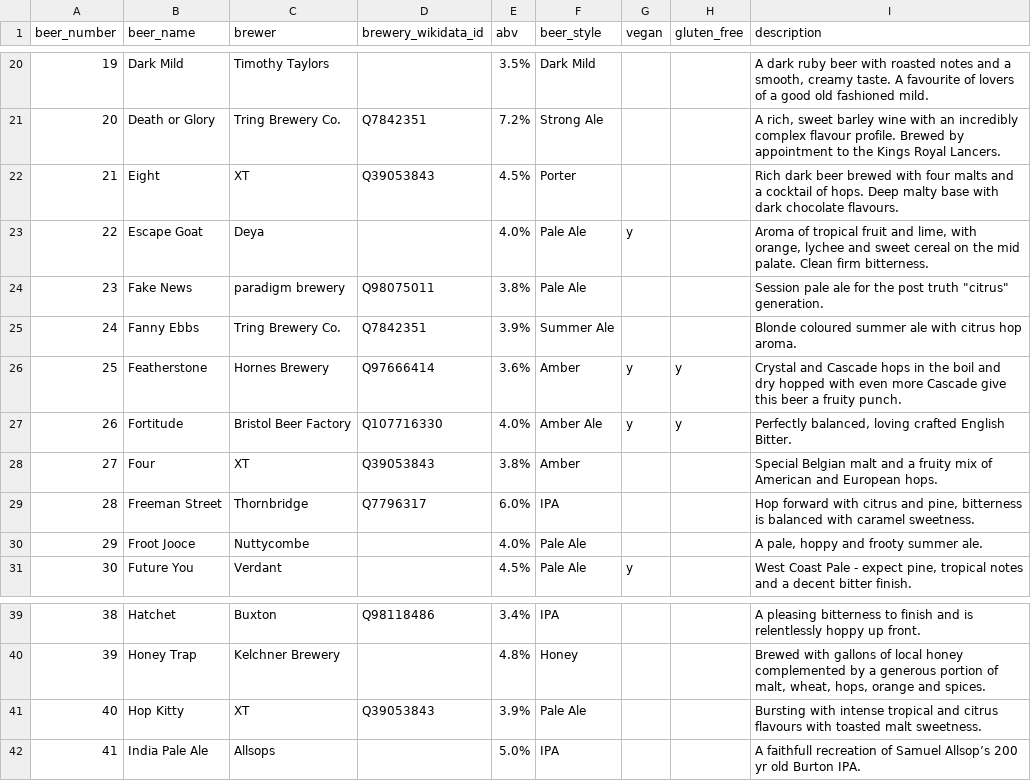
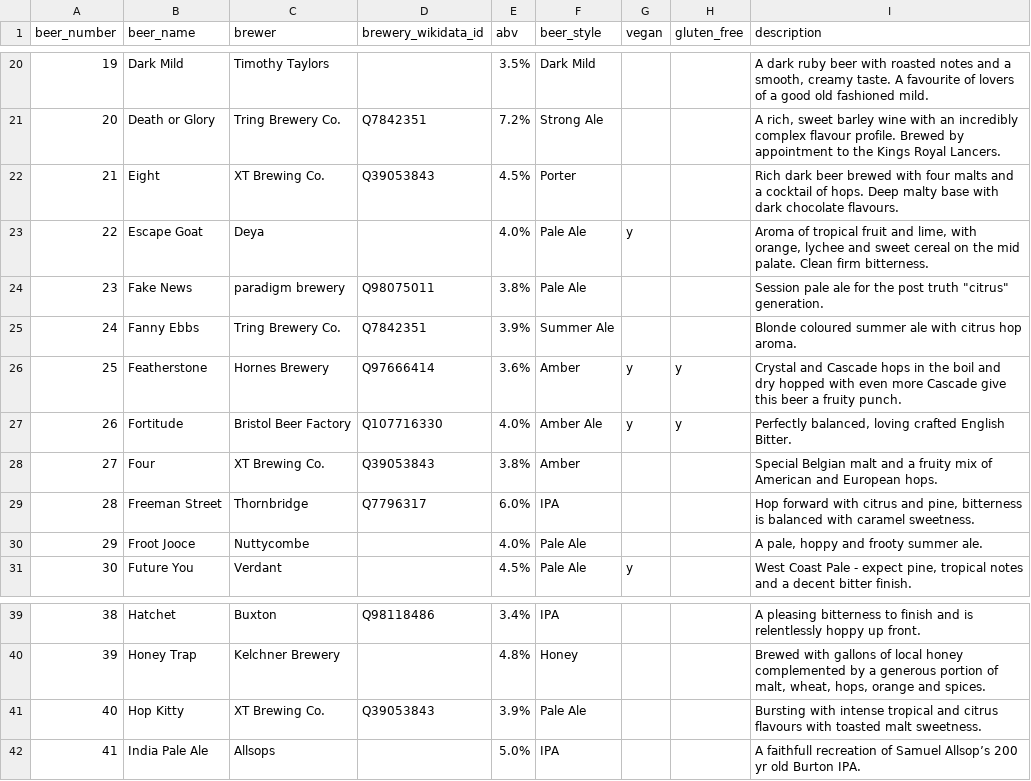
Before and after one commit to guyfawcus/beer-fest.js, a CSV file: public/downloads/ACBF11-2023.csv, drawn as a sheet; only a part is shown, gaps mark what is left out.

Commit message:
normalised XT Brewing Co. in ACBF11-2023.csv

```diff
--- a/public/downloads/ACBF11-2023.csv
+++ b/public/downloads/ACBF11-2023.csv
@@ -21,3 +21,3 @@ beer_number,beer_name,brewer,brewery_wikidata_id,abv,beer_style,vegan,gluten_fre
 20,Death or Glory,Tring Brewery Co.,Q7842351,7.2%,Strong Ale,,,"A rich, sweet barley wine with an incredibly complex flavour profile. Brewed by appointment to the Kings Royal Lancers."
-21,Eight,XT,Q39053843,4.5%,Porter,,,Rich dark beer brewed with four malts and a cocktail of hops. Deep malty base with dark chocolate flavours.
+21,Eight,XT Brewing Co.,Q39053843,4.5%,Porter,,,Rich dark beer brewed with four malts and a cocktail of hops. Deep malty base with dark chocolate flavours.
 22,Escape Goat,Deya,,4.0%,Pale Ale,y,,"Aroma of tropical fruit and lime, with orange, lychee and sweet cereal on the mid palate. Clean firm bitterness."
@@ -27,3 +27,3 @@ beer_number,beer_name,brewer,brewery_wikidata_id,abv,beer_style,vegan,gluten_fre
 26,Fortitude,Bristol Beer Factory,Q107716330,4.0%,Amber Ale,y,y,"Perfectly balanced, loving crafted English Bitter."
-27,Four,XT,Q39053843,3.8%,Amber,,,Special Belgian malt and a fruity mix of American and European hops.
+27,Four,XT Brewing Co.,Q39053843,3.8%,Amber,,,Special Belgian malt and a fruity mix of American and European hops.
 28,Freeman Street,Thornbridge,Q7796317,6.0%,IPA,,,"Hop forward with citrus and pine, bitterness is balanced with caramel sweetness."
@@ -40,3 +40,3 @@ beer_number,beer_name,brewer,brewery_wikidata_id,abv,beer_style,vegan,gluten_fre
 39,Honey Trap,Kelchner Brewery,,4.8%,Honey,,,"Brewed with gallons of local honey complemented by a generous portion of malt, wheat, hops, orange and spices."
-40,Hop Kitty,XT,Q39053843,3.9%,Pale Ale,,,Bursting with intense tropical and citrus flavours with toasted malt sweetness.
+40,Hop Kitty,XT Brewing Co.,Q39053843,3.9%,Pale Ale,,,Bursting with intense tropical and citrus flavours with toasted malt sweetness.
 41,India Pale Ale,Allsops,,5.0%,IPA,,,A faithfull recreation of Samuel Allsop’s 200 yr old Burton IPA.
```
